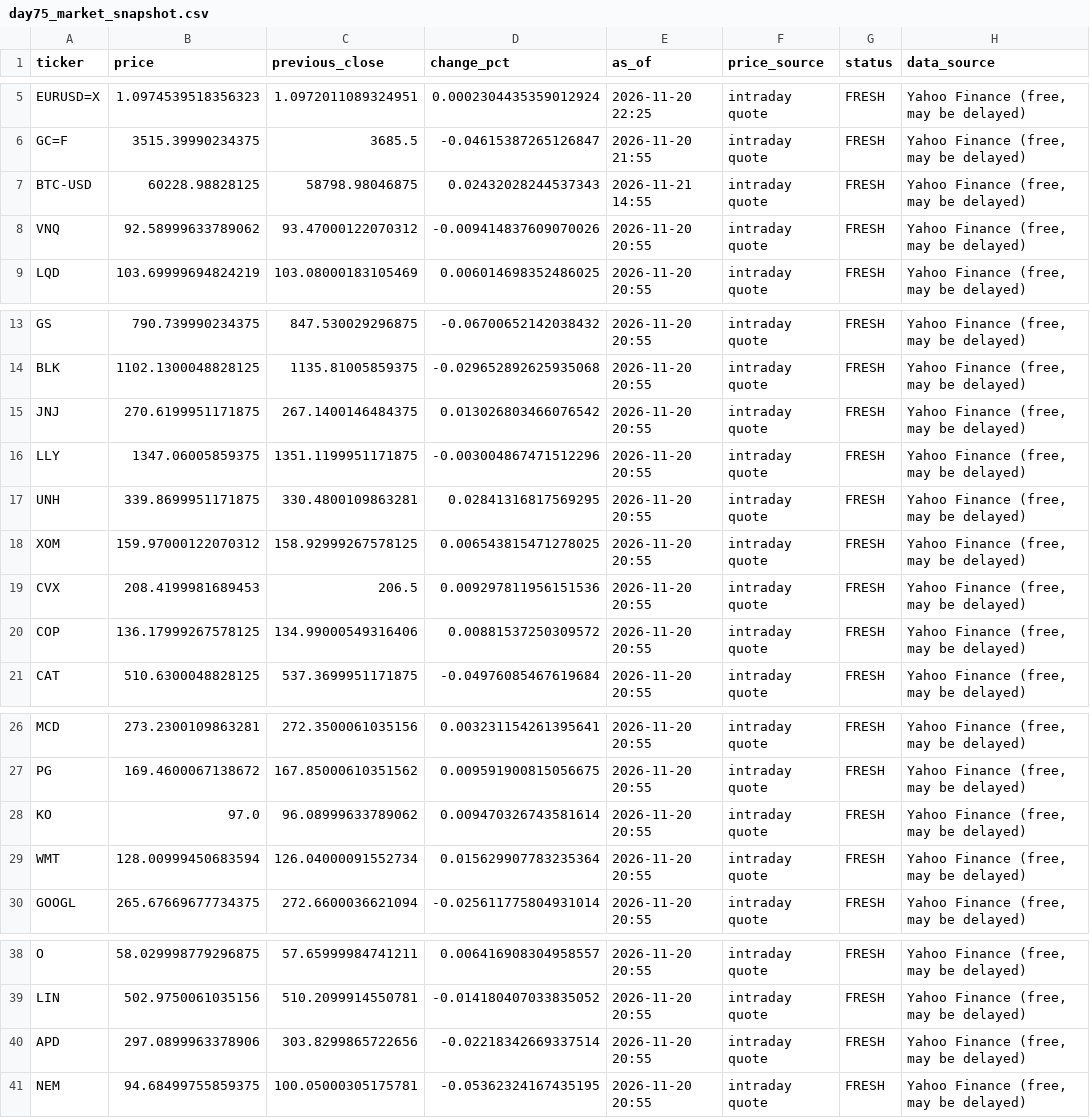
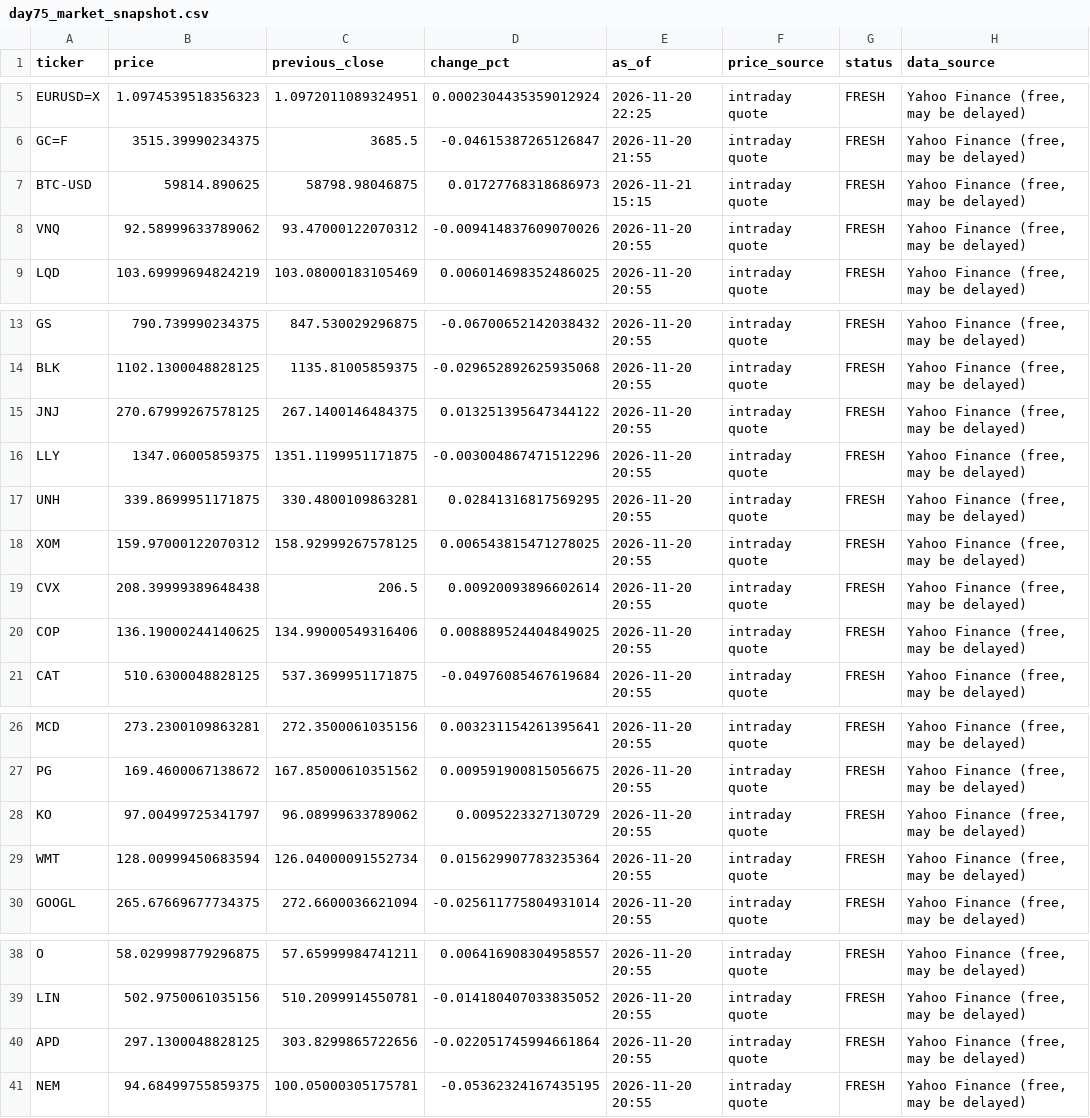
Before and after one commit to Agunp1/AI-Financial-Analyst, a CSV file: day75_market_snapshot.csv, drawn as a sheet; only a part is shown, gaps mark what is left out.

```diff
--- a/day75_market_snapshot.csv
+++ b/day75_market_snapshot.csv
@@ -6,3 +6,3 @@ EURUSD=X,1.0974539518356323,1.0972011089324951,0.0002304435359012924,2026-11-20
 GC=F,3515.39990234375,3685.5,-0.04615387265126847,2026-11-20 21:55,intraday quote,FRESH,"Yahoo Finance (free, may be delayed)"
-BTC-USD,60228.98828125,58798.98046875,0.02432028244537343,2026-11-21 14:55,intraday quote,FRESH,"Yahoo Finance (free, may be delayed)"
+BTC-USD,59814.890625,58798.98046875,0.01727768318686973,2026-11-21 15:15,intraday quote,FRESH,"Yahoo Finance (free, may be delayed)"
 VNQ,92.58999633789062,93.47000122070312,-0.009414837609070026,2026-11-20 20:55,intraday quote,FRESH,"Yahoo Finance (free, may be delayed)"
@@ -14,3 +14,3 @@ GS,790.739990234375,847.530029296875,-0.06700652142038432,2026-11-20 20:55,intra
 BLK,1102.1300048828125,1135.81005859375,-0.029652892625935068,2026-11-20 20:55,intraday quote,FRESH,"Yahoo Finance (free, may be delayed)"
-JNJ,270.6199951171875,267.1400146484375,0.013026803466076542,2026-11-20 20:55,intraday quote,FRESH,"Yahoo Finance (free, may be delayed)"
+JNJ,270.67999267578125,267.1400146484375,0.013251395647344122,2026-11-20 20:55,intraday quote,FRESH,"Yahoo Finance (free, may be delayed)"
 LLY,1347.06005859375,1351.1199951171875,-0.003004867471512296,2026-11-20 20:55,intraday quote,FRESH,"Yahoo Finance (free, may be delayed)"
@@ -18,4 +18,4 @@ UNH,339.8699951171875,330.4800109863281,0.02841316817569295,2026-11-20 20:55,int
 XOM,159.97000122070312,158.92999267578125,0.006543815471278025,2026-11-20 20:55,intraday quote,FRESH,"Yahoo Finance (free, may be delayed)"
-CVX,208.4199981689453,206.5,0.009297811956151536,2026-11-20 20:55,intraday quote,FRESH,"Yahoo Finance (free, may be delayed)"
-COP,136.17999267578125,134.99000549316406,0.00881537250309572,2026-11-20 20:55,intraday quote,FRESH,"Yahoo Finance (free, may be delayed)"
+CVX,208.39999389648438,206.5,0.00920093896602614,2026-11-20 20:55,intraday quote,FRESH,"Yahoo Finance (free, may be delayed)"
+COP,136.19000244140625,134.99000549316406,0.008889524404849025,2026-11-20 20:55,intraday quote,FRESH,"Yahoo Finance (free, may be delayed)"
 CAT,510.6300048828125,537.3699951171875,-0.04976085467619684,2026-11-20 20:55,intraday quote,FRESH,"Yahoo Finance (free, may be delayed)"
@@ -27,3 +27,3 @@ MCD,273.2300109863281,272.3500061035156,0.003231154261395641,2026-11-20 20:55,in
 PG,169.4600067138672,167.85000610351562,0.009591900815056675,2026-11-20 20:55,intraday quote,FRESH,"Yahoo Finance (free, may be delayed)"
-KO,97.0,96.08999633789062,0.009470326743581614,2026-11-20 20:55,intraday quote,FRESH,"Yahoo Finance (free, may be delayed)"
+KO,97.00499725341797,96.08999633789062,0.0095223327130729,2026-11-20 20:55,intraday quote,FRESH,"Yahoo Finance (free, may be delayed)"
 WMT,128.00999450683594,126.04000091552734,0.015629907783235364,2026-11-20 20:55,intraday quote,FRESH,"Yahoo Finance (free, may be delayed)"
@@ -39,3 +39,3 @@ O,58.029998779296875,57.65999984741211,0.006416908304958557,2026-11-20 20:55,int
 LIN,502.9750061035156,510.2099914550781,-0.014180407033835052,2026-11-20 20:55,intraday quote,FRESH,"Yahoo Finance (free, may be delayed)"
-APD,297.0899963378906,303.8299865722656,-0.02218342669337514,2026-11-20 20:55,intraday quote,FRESH,"Yahoo Finance (free, may be delayed)"
+APD,297.1300048828125,303.8299865722656,-0.022051745994661864,2026-11-20 20:55,intraday quote,FRESH,"Yahoo Finance (free, may be delayed)"
 NEM,94.68499755859375,100.05000305175781,-0.05362324167435195,2026-11-20 20:55,intraday quote,FRESH,"Yahoo Finance (free, may be delayed)"
```
Also changed, not shown: day67_asset_class_risk_monitor.csv, day67_instrument_risk_monitor.csv, 22 other files.
